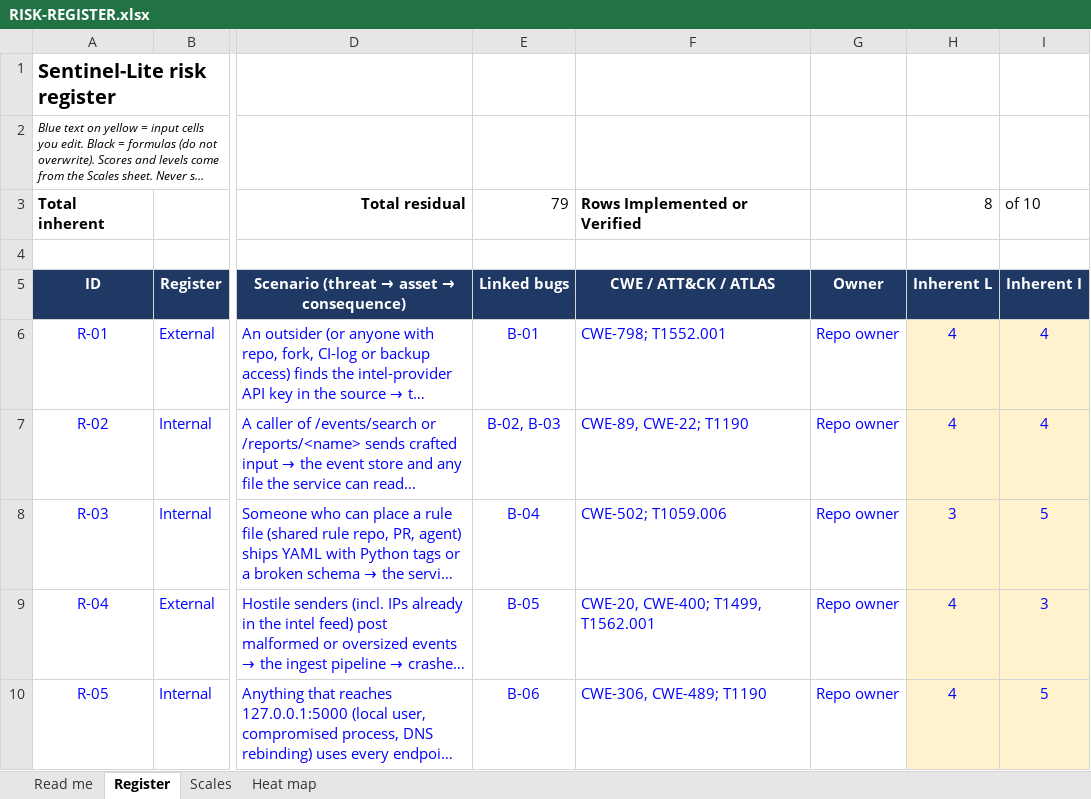
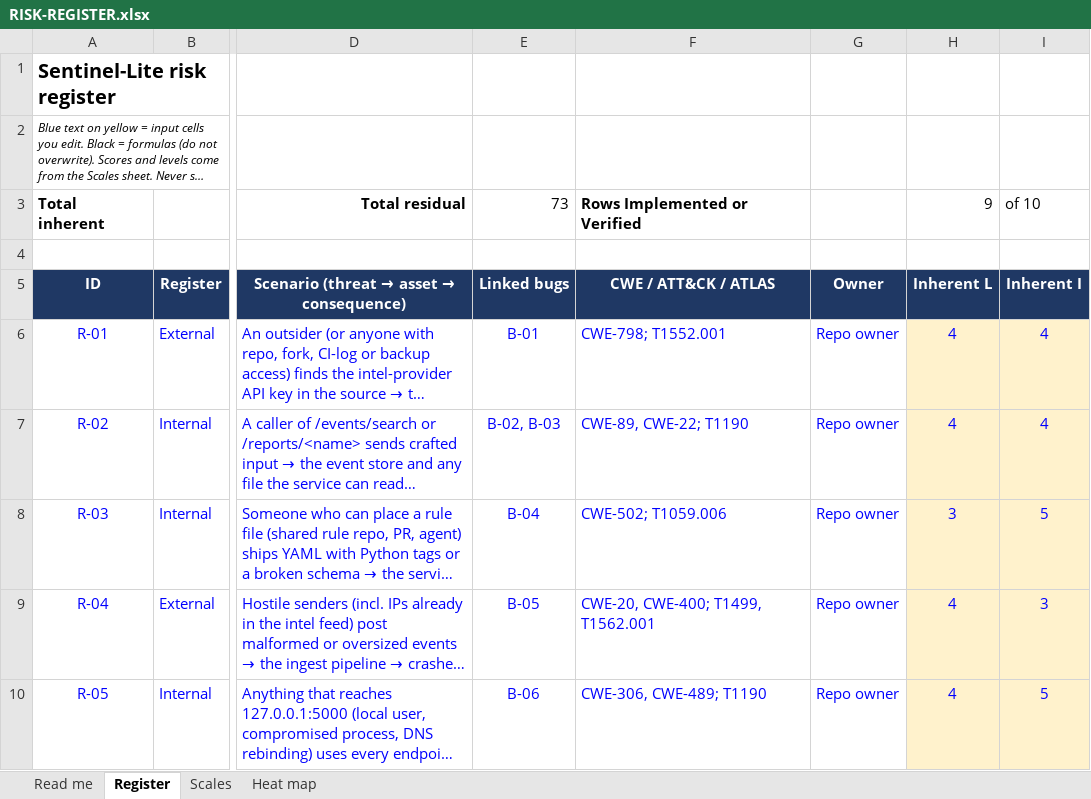
Before and after one commit to diuand/sentinel-lite, an Excel workbook: RISK-REGISTER.xlsx, sheet Register, drawn as a sheet; only a part is shown, gaps mark what is left out; long unchanged cells end in …; values as stored, in another font and other column widths than the file's, no borders; conditional formats not drawn; the diff covers the shown part only; the diff names each change by its address in the sheet, - before the commit and + after, or states it on an @@ line.

```diff
--- a/RISK-REGISTER.xlsx (sheet Register)
+++ b/RISK-REGISTER.xlsx (sheet Register)
-E3 (Linked bugs): 79
+E3 (Linked bugs): 73
-H3 (Inherent L): 8
+H3 (Inherent L): 9
```
Also changed, not shown: 8 edited cells elsewhere in this sheet, sheet Heat map, 6 other files.
